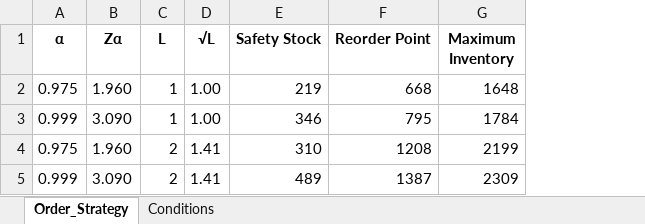
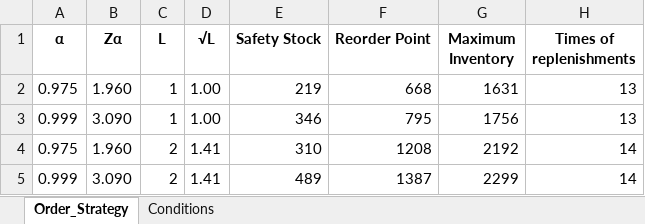
Before and after one commit to dipson94/Ordering-Strategy, an Excel workbook: Order.xlsx, sheet Order_Strategy, drawn as a sheet; values as stored, in another font and other column widths than the file's, no borders; the diff names each change by its address in the sheet, - before the commit and + after, or states it on an @@ line.

Commit message:
number of replenishments

```diff
--- a/Order.xlsx (sheet Order_Strategy)
+++ b/Order.xlsx (sheet Order_Strategy)
+column H (Times of replenishments), rows 2-5: 13 | 13 | 14 | 14
-G2 (Maximum Inventory): 1648
+G2 (Maximum Inventory): 1631
-G3 (Maximum Inventory): 1784
+G3 (Maximum Inventory): 1756
-G4 (Maximum Inventory): 2199
+G4 (Maximum Inventory): 2192
-G5 (Maximum Inventory): 2309
+G5 (Maximum Inventory): 2299
```
Also changed, not shown: sheet Conditions, 2 other files.
